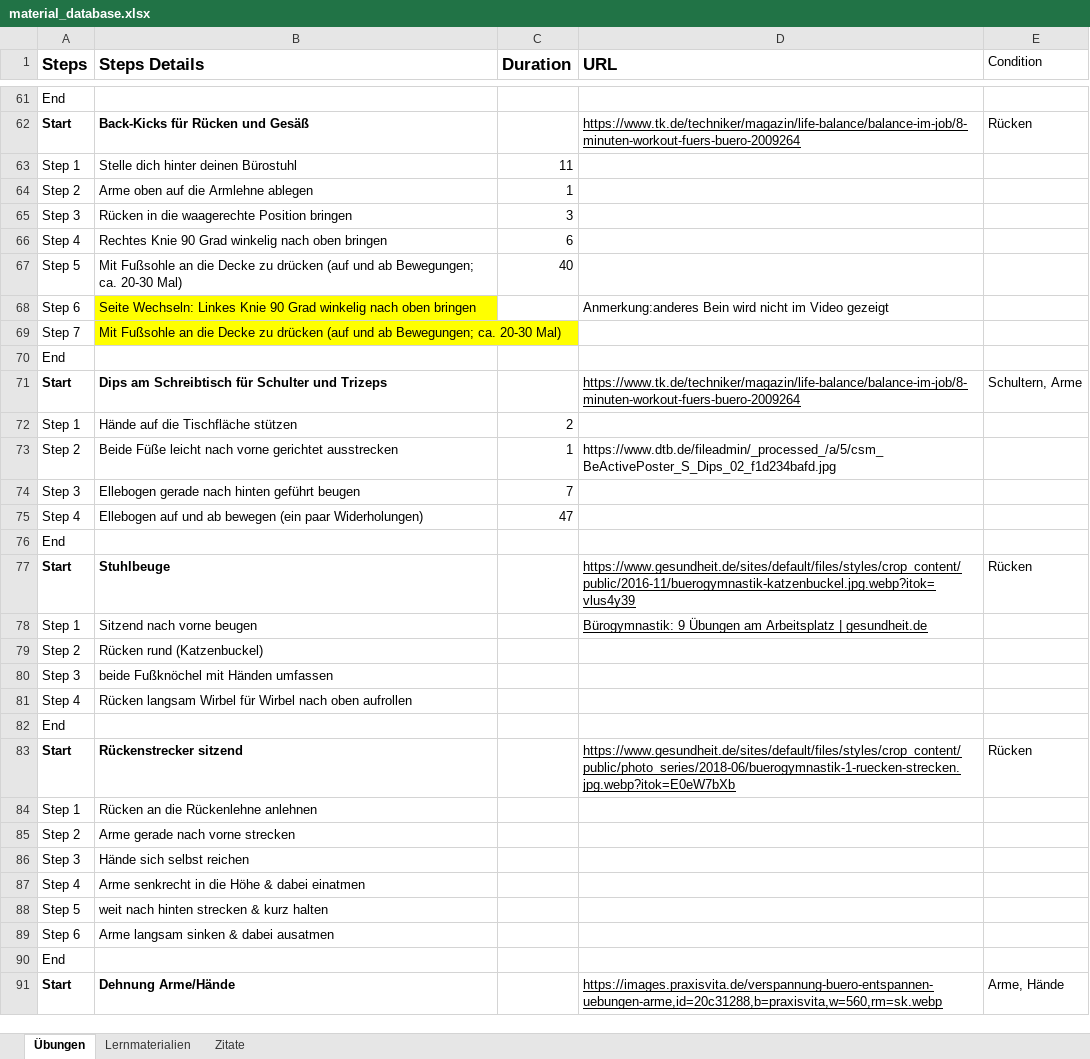
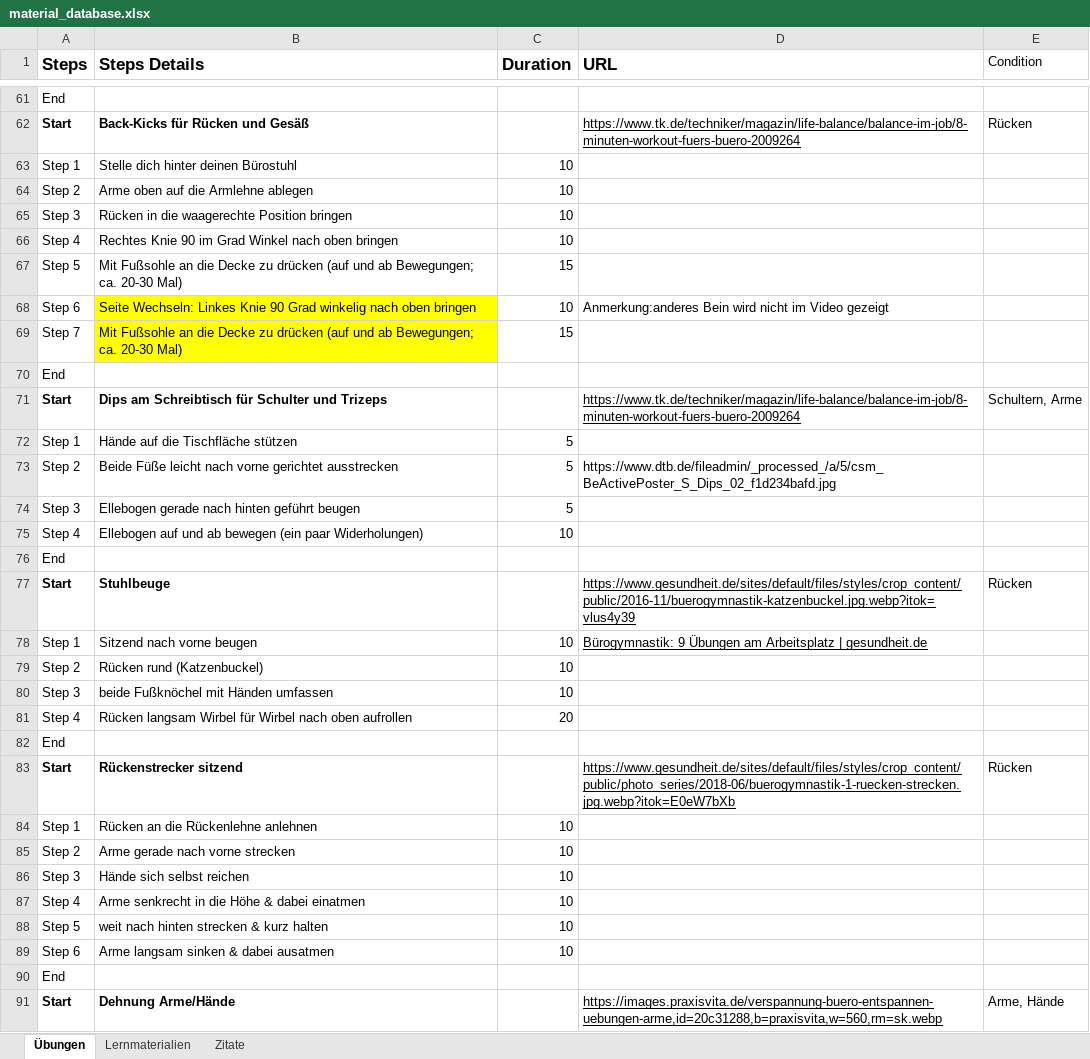
Before and after one commit to sourav-bh/carda-fit, an Excel workbook: assets/data/material_database.xlsx, sheet Übungen, drawn as a sheet; only a part is shown, gaps mark what is left out; values as stored, in another font and other column widths than the file's, no borders; the diff covers the shown part only; the diff names each change by its address in the sheet, - before the commit and + after, or states it on an @@ line.

Commit message:
New Exercise durations

```diff
--- a/assets/data/material_database.xlsx (sheet Übungen)
+++ b/assets/data/material_database.xlsx (sheet Übungen)
-C63 (Duration): 11
+C63 (Duration): 10
-C64 (Duration): 1
+C64 (Duration): 10
-C65 (Duration): 3
+C65 (Duration): 10
-B66 (Steps Details): …Knie 90 Grad winkelig nach oben…
+B66 (Steps Details): …Knie 90 im Grad Winkel nach oben…
-C66 (Duration): 6
+C66 (Duration): 10
-C67 (Duration): 40
+C67 (Duration): 15
-C68 (Duration): (empty)
+C68 (Duration): 10
-C69 (Duration): (empty)
+C69 (Duration): 15
-C72 (Duration): 2
+C72 (Duration): 5
-C73 (Duration): 1
+C73 (Duration): 5
-C74 (Duration): 7
+C74 (Duration): 5
-C75 (Duration): 47
+C75 (Duration): 10
-C78:C80 (Duration): (empty)
+C78:C80 (Duration): 10
-C81 (Duration): (empty)
+C81 (Duration): 20
-C84:C89 (Duration): (empty)
+C84:C89 (Duration): 10
```
Also changed, not shown: 65 edited cells elsewhere in this sheet.
